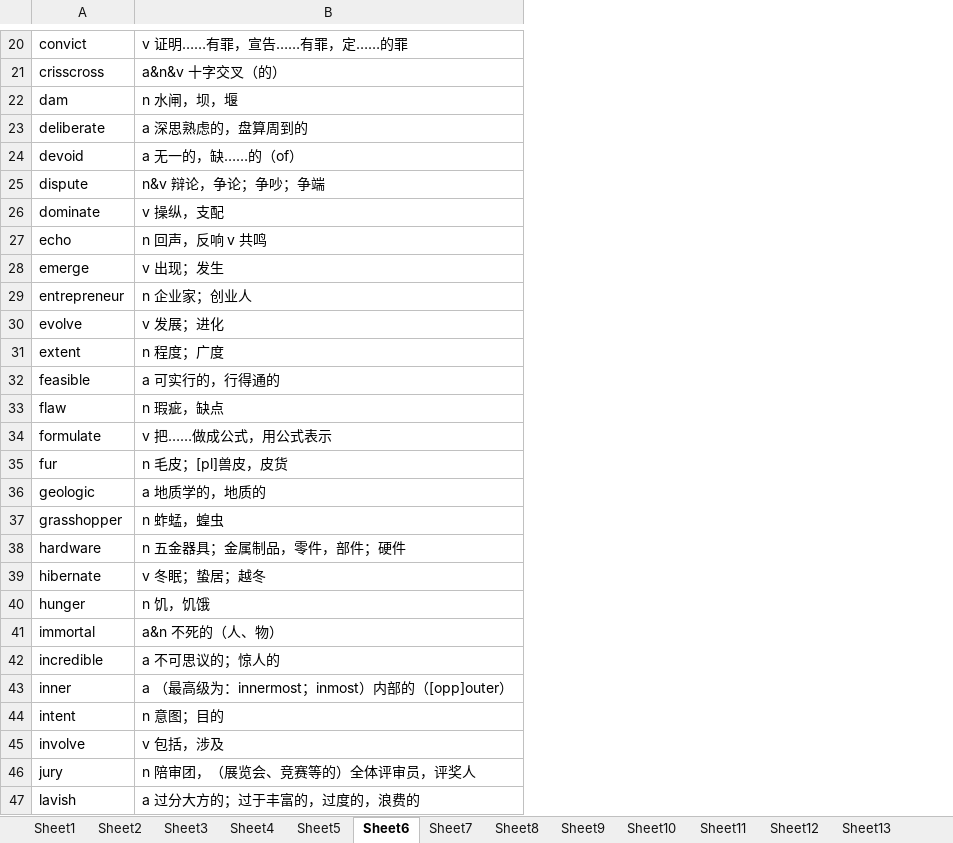
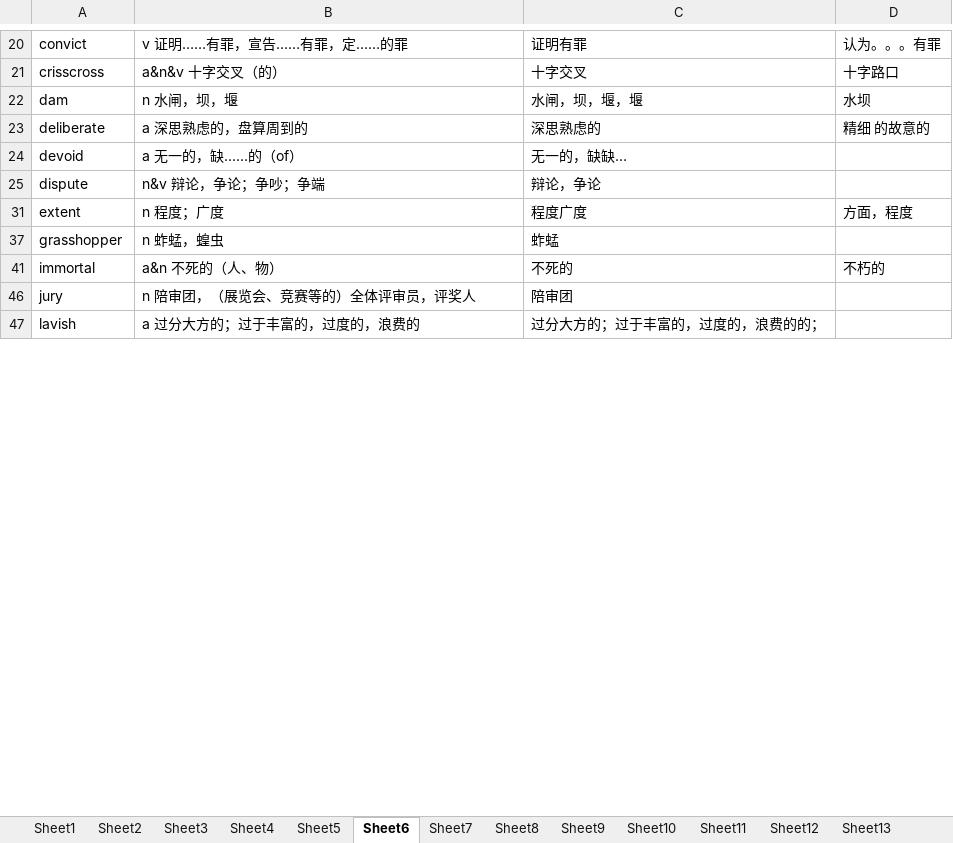
Before and after one commit to tianfr/Intensive-Listening-for-Scientific-America, an Excel workbook: 21天托福词汇.xlsx, sheet Sheet6, drawn as a sheet; only a part is shown, gaps mark what is left out; values as stored, in another font and other column widths than the file's, no cell formats; removed rows and columns are numbered as before the commit, all else as after; the diff covers the shown part only; the diff names each change by its address in the sheet, - before the commit and + after, or states it on an @@ line.

```diff
--- a/21天托福词汇.xlsx (sheet Sheet6)
+++ b/21天托福词汇.xlsx (sheet Sheet6)
+column C, rows 20-47: 证明有罪 | 十字交叉 | 水闸，坝，堰，堰 | 深思熟虑的 | 无一的，缺缺… | 辩论，争论 | 程度广度 | 蚱蜢 | 不死的 | 陪审团 | 过分大方的；过于丰富的，过度的，浪费的的；
+column D, rows 20-41: 认为。。。有罪 | 十字路口 | 水坝 | 精细 的故意的 |  |  | 方面，程度 |  | 不朽的
-row 26: dominate | v 操纵，支配
-row 27: echo | n 回声，反响 v 共鸣
-row 28: emerge | v 出现；发生
-row 29: entrepreneur | n 企业家；创业人
-row 30: evolve | v 发展；进化
-row 32: feasible | a 可实行的，行得通的
-row 33: flaw | n 瑕疵，缺点
-row 34: formulate | v 把……做成公式，用公式表示
-row 35: fur | n 毛皮；[pl]兽皮，皮货
-row 36: geologic | a 地质学的，地质的
-row 38: hardware | n 五金器具；金属制品，零件，部件；硬件
-row 39: hibernate | v 冬眠；蛰居；越冬
-row 40: hunger | n 饥，饥饿
-row 42: incredible | a 不可思议的；惊人的
-row 43: inner | a （最高级为：innermost；inmost）内部的（[opp]outer）
-row 44: intent | n 意图；目的
-row 45: involve | v 包括，涉及
```
Also changed, not shown: 44 removed rows elsewhere in this sheet, sheet Sheet4, sheet Sheet5, sheet Sheet2, sheet Sheet3, sheet Sheet1, cell formats, hidden cells.
